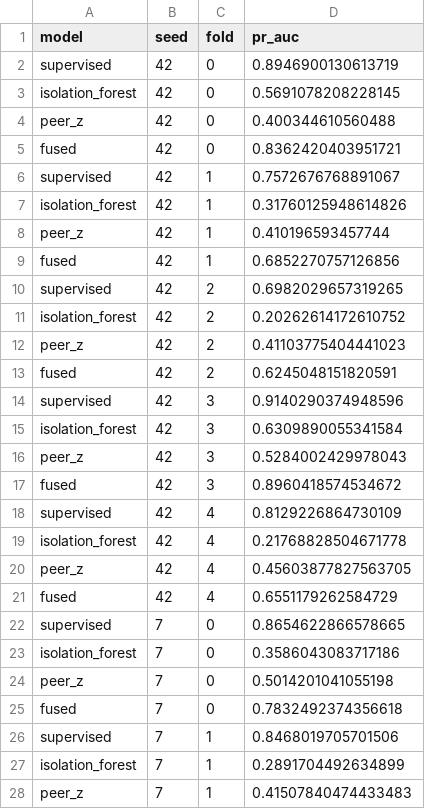
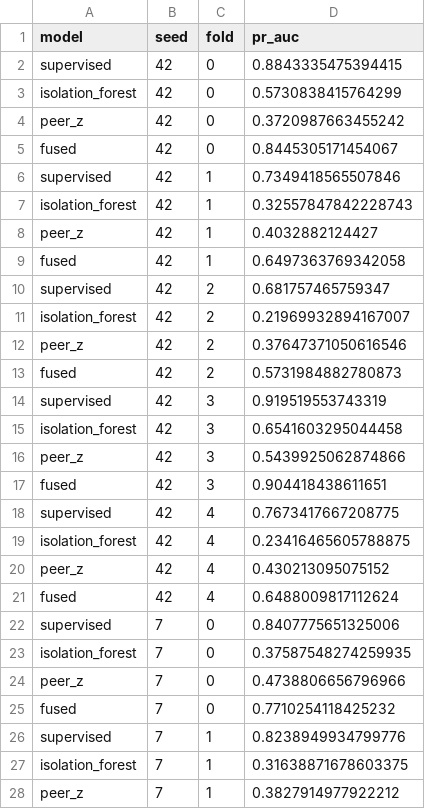
Before and after one commit to ABRUBAB/takaresolve-ai-hackathon-2026, a CSV file: reports/ai5_cv_folds.csv, drawn as a sheet; only a part is shown; the diff covers the shown part only.

```diff
--- a/reports/ai5_cv_folds.csv
+++ b/reports/ai5_cv_folds.csv
@@ -1,28 +1,28 @@
 model,seed,fold,pr_auc
-supervised,42,0,0.8946900130613719
-isolation_forest,42,0,0.5691078208228145
-peer_z,42,0,0.400344610560488
-fused,42,0,0.8362420403951721
-supervised,42,1,0.7572676768891067
-isolation_forest,42,1,0.31760125948614826
-peer_z,42,1,0.410196593457744
-fused,42,1,0.6852270757126856
-supervised,42,2,0.6982029657319265
-isolation_forest,42,2,0.20262614172610752
-peer_z,42,2,0.41103775404441023
-fused,42,2,0.6245048151820591
-supervised,42,3,0.9140290374948596
-isolation_forest,42,3,0.6309890055341584
-peer_z,42,3,0.5284002429978043
-fused,42,3,0.8960418574534672
-supervised,42,4,0.8129226864730109
-isolation_forest,42,4,0.21768828504671778
-peer_z,42,4,0.45603877827563705
-fused,42,4,0.6551179262584729
-supervised,7,0,0.8654622866578665
-isolation_forest,7,0,0.3586043083717186
-peer_z,7,0,0.5014201041055198
-fused,7,0,0.7832492374356618
-supervised,7,1,0.8468019705701506
-isolation_forest,7,1,0.2891704492634899
-peer_z,7,1,0.41507840474433483
+supervised,42,0,0.8843335475394415
+isolation_forest,42,0,0.5730838415764299
+peer_z,42,0,0.3720987663455242
+fused,42,0,0.8445305171454067
+supervised,42,1,0.7349418565507846
+isolation_forest,42,1,0.32557847842228743
+peer_z,42,1,0.4032882124427
+fused,42,1,0.6497363769342058
+supervised,42,2,0.681757465759347
+isolation_forest,42,2,0.21969932894167007
+peer_z,42,2,0.37647371050616546
+fused,42,2,0.5731984882780873
+supervised,42,3,0.919519553743319
+isolation_forest,42,3,0.6541603295044458
+peer_z,42,3,0.5439925062874866
+fused,42,3,0.904418438611651
+supervised,42,4,0.7673417667208775
+isolation_forest,42,4,0.23416465605788875
+peer_z,42,4,0.430213095075152
+fused,42,4,0.6488009817112624
+supervised,7,0,0.8407775651325006
+isolation_forest,7,0,0.37587548274259935
+peer_z,7,0,0.4738806656796966
+fused,7,0,0.7710254118425232
+supervised,7,1,0.8238949934799776
+isolation_forest,7,1,0.31638871678603375
+peer_z,7,1,0.3827914977922212
```
Also changed, not shown: 73 edited cells elsewhere in this file, 10 other files.
